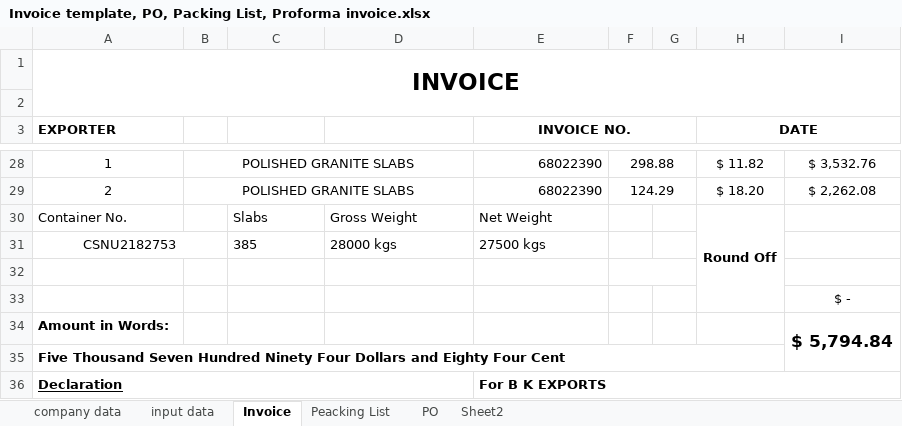
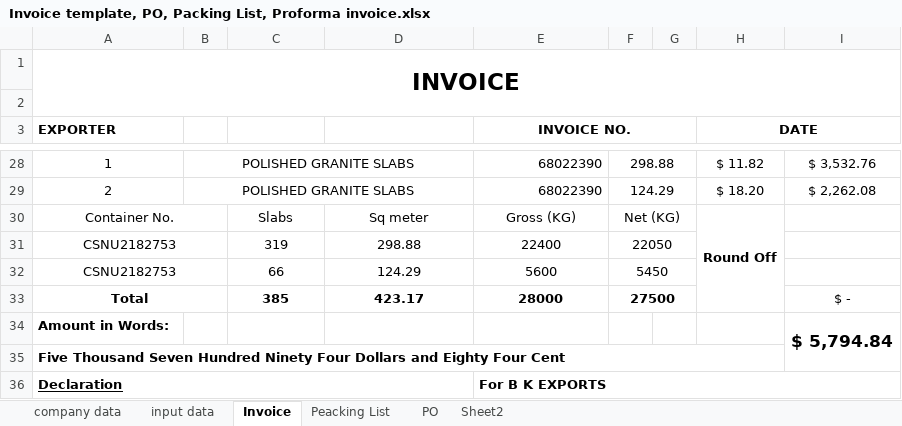
Before and after one commit to Bkexports/invoices, an Excel workbook: 25-26/Invoices 25-26/19 BK019 August 25-26 KGM STONE COMPANY LIMITED (khoa)Galaxy Mix Line Polish (RJSL)/Invoice template, PO, Packing List, Proforma invoice.xlsx, sheet Invoice, drawn as a sheet; only a part is shown, gaps mark what is left out; values as stored, in another font and other column widths than the file's, no borders; charts and pictures and conditional formats not drawn; removed rows and columns are numbered as before the commit, all else as after; the diff names each change by its address in the sheet, - before the commit and + after, or states it on an @@ line.

```diff
--- a/25-26/Invoices 25-26/19 BK019 August 25-26 KGM STONE COMPANY LIMITED (khoa)Galaxy Mix Line Polish (RJSL)/Invoice template, PO, Packing List, Proforma invoice.xlsx (sheet Invoice)
+++ b/25-26/Invoices 25-26/19 BK019 August 25-26 KGM STONE COMPANY LIMITED (khoa)Galaxy Mix Line Polish (RJSL)/Invoice template, PO, Packing List, Proforma invoice.xlsx (sheet Invoice)
-A30 alignment: left
+A30 alignment: center
+A30:B30 merged
-C30:E30 alignment: left
+C30:E30 alignment: center
-D30: Gross Weight
+D30: Sq meter
-E30 (INVOICE NO.): Net Weight
+E30 (INVOICE NO.): Gross (KG)
-F30: (empty)
+F30: Net (KG)
+F30:G30 merged
-row 31: CSNU2182753 |  | 385 | 28000 kgs | 27500 kgs
-row 31: (empty)
+row 31: CSNU2182753 |  | 319 | 298.88 | 22400 | 22050
+A31:B31 merged
-row 33:  |  |  |  |  |  |  |  | $ -
+row 32: CSNU2182753 |  | 66 | 124.29 | 5600 | 5450
+row 33: Total |  | 385 | 423.17 | 28000 | 27500 |  |  | $ -
```
Also changed, not shown: 9 other files.
